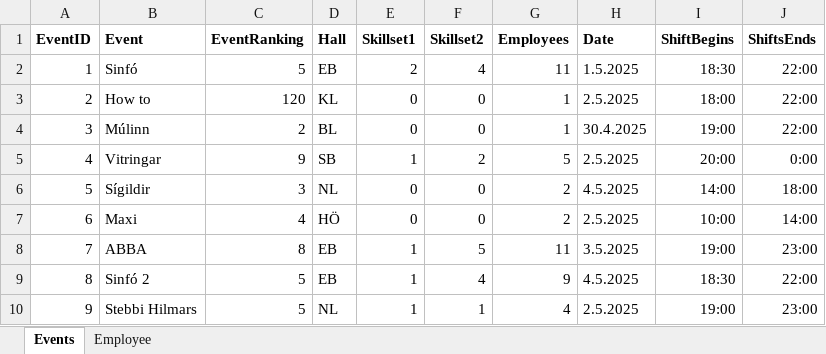
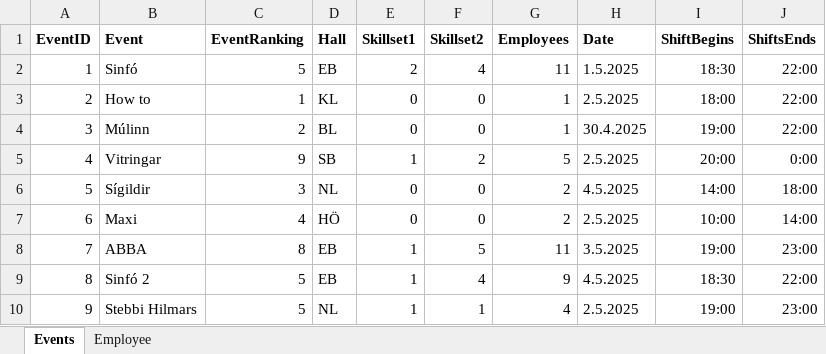
Before and after one commit to siljag23/Verkfraedi_X, an Excel workbook: Input.xlsx, sheet Events, drawn as a sheet; values as stored, in another font and other column widths than the file's, no borders; the diff names each change by its address in the sheet, - before the commit and + after, or states it on an @@ line.

Commit message:
Add files via upload

```diff
--- a/Input.xlsx (sheet Events)
+++ b/Input.xlsx (sheet Events)
-C3 (EventRanking): 120
+C3 (EventRanking): 1
```
